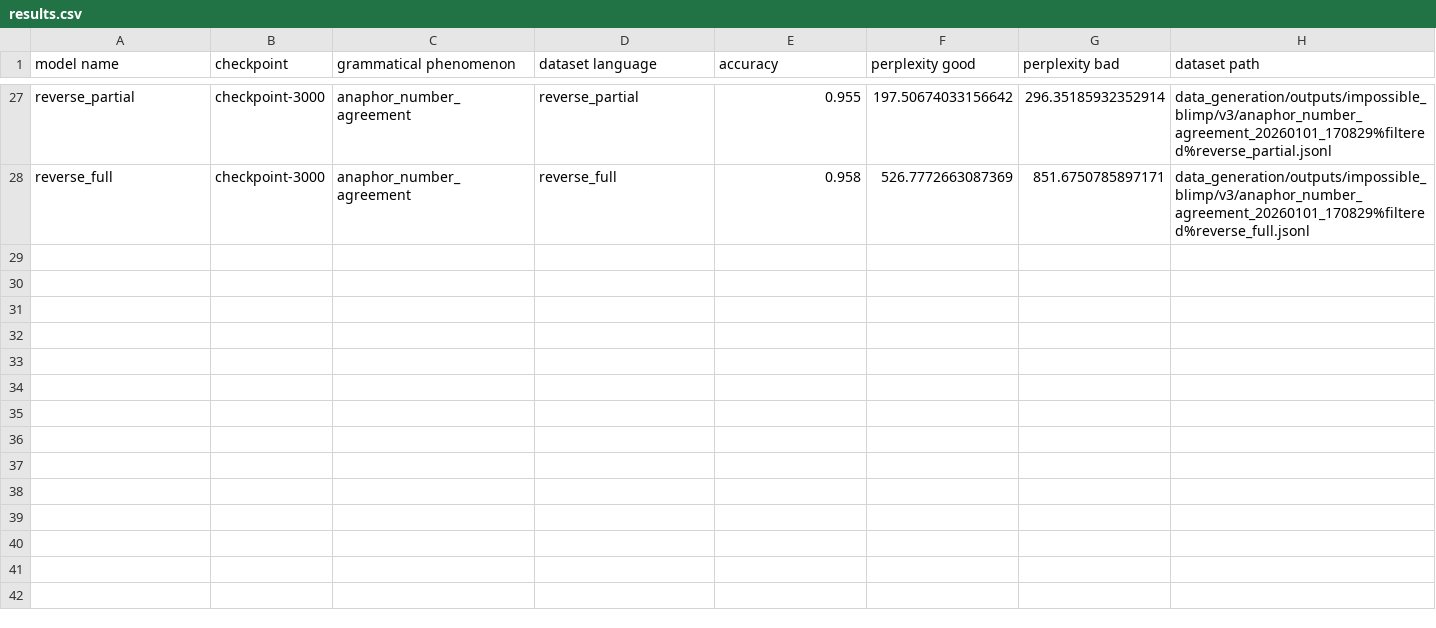
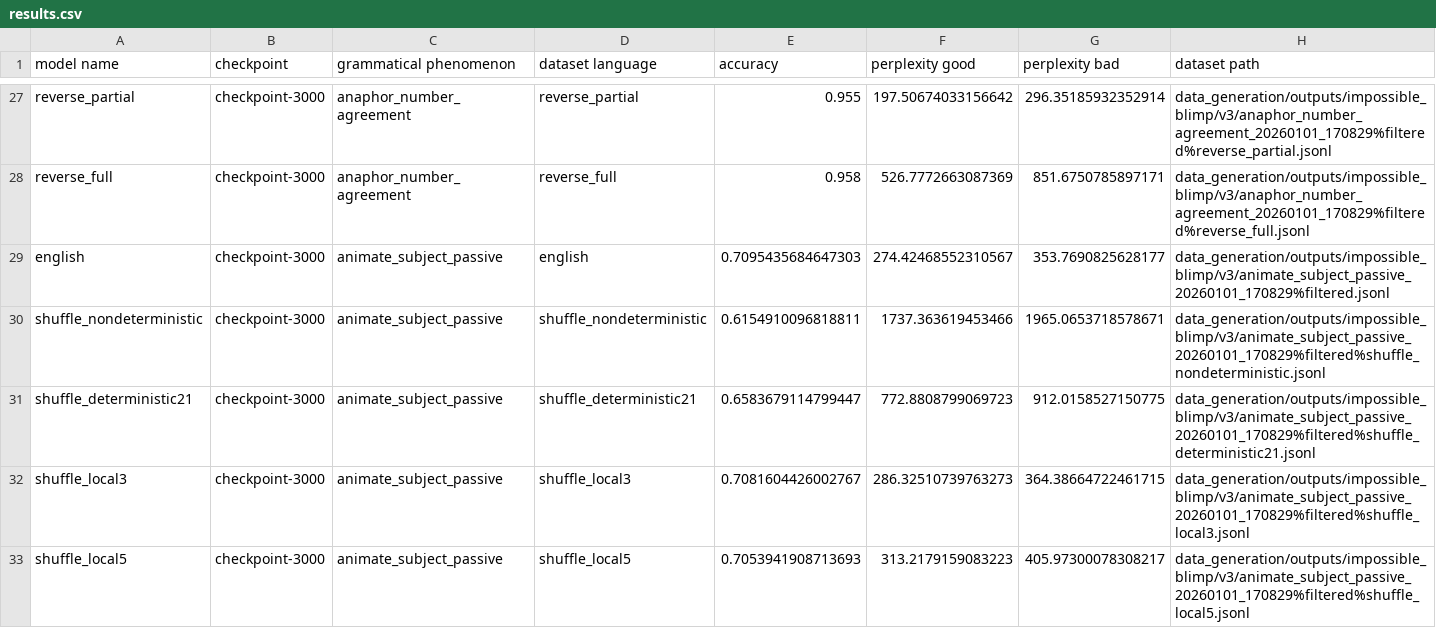
Before and after one commit to ramjanarthan/impossible-languages, a CSV file: experiments/output/v3/results.csv, drawn as a sheet; only a part is shown, gaps mark what is left out; rows hold the shown columns only; the diff covers the shown part only; the diff names each change by its address in the sheet, - before the commit and + after, or states it on an @@ line.

Commit message:
batch run experiment -animate_subject_passive_20260101_170829
Model families: english shuffle_nondeterministic shuffle_deterministic21 shuffle_local3 shuffle_local5 shuffle_local10 shuffle_even_odd reverse_partial reverse_full Dataset: data_generation/outputs/impossible_blimp/v3/animate_subject_passive_20260101_170829%filtered.jsonl

```diff
--- a/experiments/output/v3/results.csv
+++ b/experiments/output/v3/results.csv
+row 29: english | checkpoint-3000 | animate_subject_passive | english | 0.7095435684647303 | 274.42468552310567 | 353.7690825628177 | data_generation/outputs/impossible_blimp/v3/animate_subject_passive_20260101_170829%filtered.jsonl
+row 30: shuffle_nondeterministic | checkpoint-3000 | animate_subject_passive | shuffle_nondeterministic | 0.6154910096818811 | 1737.363619453466 | 1965.0653718578671 | data_generation/outputs/impossible_blimp/v3/animate_subject_passive_20260101_170829%filtered%shuffle_nondeterministic.jsonl
+row 31: shuffle_deterministic21 | checkpoint-3000 | animate_subject_passive | shuffle_deterministic21 | 0.6583679114799447 | 772.8808799069723 | 912.0158527150775 | data_generation/outputs/impossible_blimp/v3/animate_subject_passive_20260101_170829%filtered%shuffle_deterministic21.jsonl
+row 32: shuffle_local3 | checkpoint-3000 | animate_subject_passive | shuffle_local3 | 0.7081604426002767 | 286.32510739763273 | 364.38664722461715 | data_generation/outputs/impossible_blimp/v3/animate_subject_passive_20260101_170829%filtered%shuffle_local3.jsonl
+row 33: shuffle_local5 | checkpoint-3000 | animate_subject_passive | shuffle_local5 | 0.7053941908713693 | 313.2179159083223 | 405.97300078308217 | data_generation/outputs/impossible_blimp/v3/animate_subject_passive_20260101_170829%filtered%shuffle_local5.jsonl
```
Also changed, not shown: 4 added rows elsewhere in this file.
